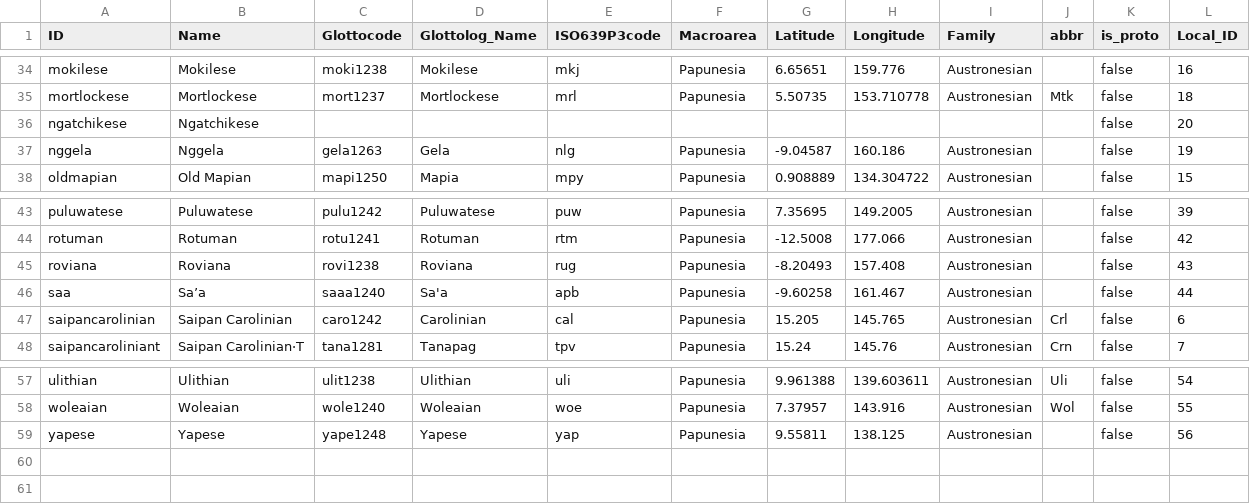
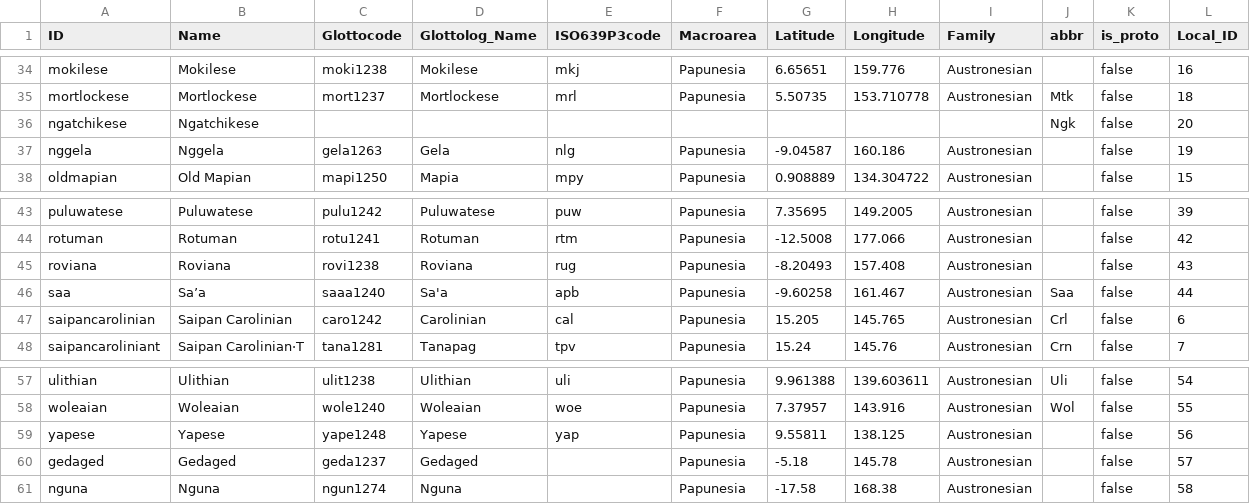
Before and after one commit to lexibank/mcd, a CSV file: cldf/languages.csv, drawn as a sheet; only a part is shown, gaps mark what is left out; the diff covers the shown part only.

```diff
--- a/cldf/languages.csv
+++ b/cldf/languages.csv
@@ -35,3 +35,3 @@ mokilese,Mokilese,moki1238,Mokilese,mkj,Papunesia,6.65651,159.776,Austronesian,,
 mortlockese,Mortlockese,mort1237,Mortlockese,mrl,Papunesia,5.50735,153.710778,Austronesian,Mtk,false,18
-ngatchikese,Ngatchikese,,,,,,,,,false,20
+ngatchikese,Ngatchikese,,,,,,,,Ngk,false,20
 nggela,Nggela,gela1263,Gela,nlg,Papunesia,-9.04587,160.186,Austronesian,,false,19
@@ -45,3 +45,3 @@ rotuman,Rotuman,rotu1241,Rotuman,rtm,Papunesia,-12.5008,177.066,Austronesian,,fa
 roviana,Roviana,rovi1238,Roviana,rug,Papunesia,-8.20493,157.408,Austronesian,,false,43
-saa,Sa’a,saaa1240,Sa'a,apb,Papunesia,-9.60258,161.467,Austronesian,,false,44
+saa,Sa’a,saaa1240,Sa'a,apb,Papunesia,-9.60258,161.467,Austronesian,Saa,false,44
 saipancarolinian,Saipan Carolinian,caro1242,Carolinian,cal,Papunesia,15.205,145.765,Austronesian,Crl,false,6
@@ -59 +59,3 @@ woleaian,Woleaian,wole1240,Woleaian,woe,Papunesia,7.37957,143.916,Austronesian,W
 yapese,Yapese,yape1248,Yapese,yap,Papunesia,9.55811,138.125,Austronesian,,false,56
+gedaged,Gedaged,geda1237,Gedaged,,Papunesia,-5.18,145.78,Austronesian,,false,57
+nguna,Nguna,ngun1274,Nguna,,Papunesia,-17.58,168.38,Austronesian,,false,58
```
Also changed, not shown: 2 added rows, 2 removed rows and 14 moved rows elsewhere in this file, etc/languages.csv, raw/MCD_2_loans.tsv, 23 other files.
